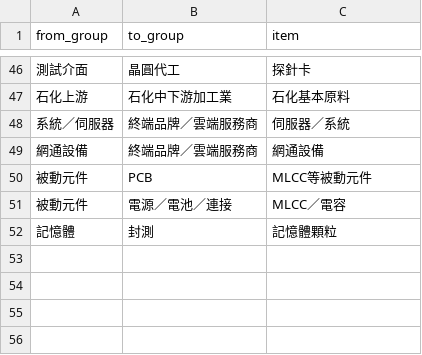
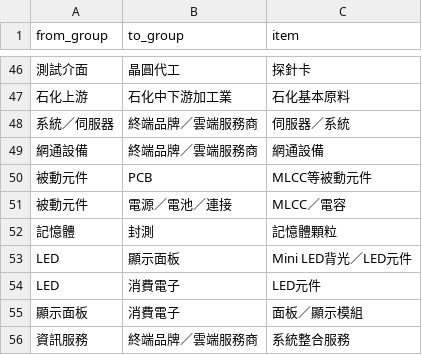
Before and after one commit to enyou0828-wq/trading-journal, a CSV file: supply-chain-map/data/flows.csv, drawn as a sheet; only a part is shown, gaps mark what is left out; the diff names each change by its address in the sheet, - before the commit and + after, or states it on an @@ line.

```diff
--- a/supply-chain-map/data/flows.csv
+++ b/supply-chain-map/data/flows.csv
+row 53: LED | 顯示面板 | Mini LED背光／LED元件
+row 54: LED | 消費電子 | LED元件
+row 55: 顯示面板 | 消費電子 | 面板／顯示模組
+row 56: 資訊服務 | 終端品牌／雲端服務商 | 系統整合服務
```
Also changed, not shown: 1 other file.
